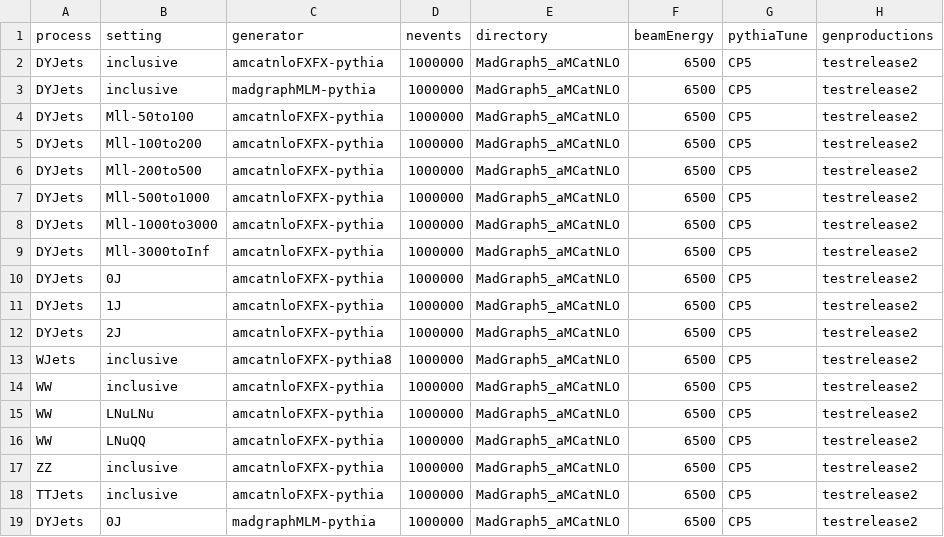
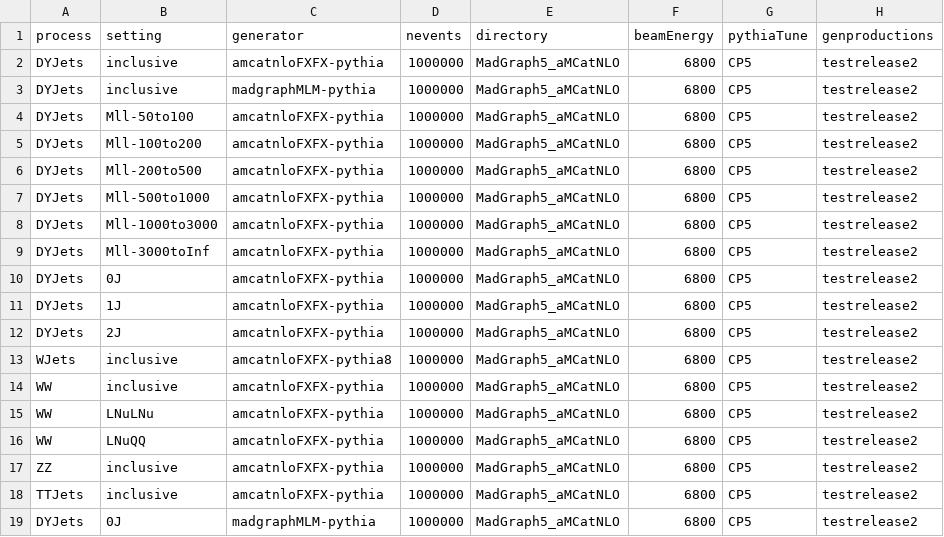
Before and after one commit to cms-PdmV/GridpackMachine, a CSV file: campaigns/Run3Summer22/Run3Summer22.csv, drawn as a sheet.

```diff
--- a/campaigns/Run3Summer22/Run3Summer22.csv
+++ b/campaigns/Run3Summer22/Run3Summer22.csv
@@ -1,19 +1,19 @@
 process,setting,generator,nevents,directory,beamEnergy,pythiaTune,genproductions
-DYJets,inclusive,amcatnloFXFX-pythia,1000000,MadGraph5_aMCatNLO,6500,CP5,testrelease2
-DYJets,inclusive,madgraphMLM-pythia,1000000,MadGraph5_aMCatNLO,6500,CP5,testrelease2
-DYJets,Mll-50to100,amcatnloFXFX-pythia,1000000,MadGraph5_aMCatNLO,6500,CP5,testrelease2
-DYJets,Mll-100to200,amcatnloFXFX-pythia,1000000,MadGraph5_aMCatNLO,6500,CP5,testrelease2
-DYJets,Mll-200to500,amcatnloFXFX-pythia,1000000,MadGraph5_aMCatNLO,6500,CP5,testrelease2
-DYJets,Mll-500to1000,amcatnloFXFX-pythia,1000000,MadGraph5_aMCatNLO,6500,CP5,testrelease2
-DYJets,Mll-1000to3000,amcatnloFXFX-pythia,1000000,MadGraph5_aMCatNLO,6500,CP5,testrelease2
-DYJets,Mll-3000toInf,amcatnloFXFX-pythia,1000000,MadGraph5_aMCatNLO,6500,CP5,testrelease2
-DYJets,0J,amcatnloFXFX-pythia,1000000,MadGraph5_aMCatNLO,6500,CP5,testrelease2
-DYJets,1J,amcatnloFXFX-pythia,1000000,MadGraph5_aMCatNLO,6500,CP5,testrelease2
-DYJets,2J,amcatnloFXFX-pythia,1000000,MadGraph5_aMCatNLO,6500,CP5,testrelease2
-WJets,inclusive,amcatnloFXFX-pythia8,1000000,MadGraph5_aMCatNLO,6500,CP5,testrelease2
-WW,inclusive,amcatnloFXFX-pythia,1000000,MadGraph5_aMCatNLO,6500,CP5,testrelease2
-WW,LNuLNu,amcatnloFXFX-pythia,1000000,MadGraph5_aMCatNLO,6500,CP5,testrelease2
-WW,LNuQQ,amcatnloFXFX-pythia,1000000,MadGraph5_aMCatNLO,6500,CP5,testrelease2
-ZZ,inclusive,amcatnloFXFX-pythia,1000000,MadGraph5_aMCatNLO,6500,CP5,testrelease2
-TTJets,inclusive,amcatnloFXFX-pythia,1000000,MadGraph5_aMCatNLO,6500,CP5,testrelease2
-DYJets,0J,madgraphMLM-pythia,1000000,MadGraph5_aMCatNLO,6500,CP5,testrelease2
+DYJets,inclusive,amcatnloFXFX-pythia,1000000,MadGraph5_aMCatNLO,6800,CP5,testrelease2
+DYJets,inclusive,madgraphMLM-pythia,1000000,MadGraph5_aMCatNLO,6800,CP5,testrelease2
+DYJets,Mll-50to100,amcatnloFXFX-pythia,1000000,MadGraph5_aMCatNLO,6800,CP5,testrelease2
+DYJets,Mll-100to200,amcatnloFXFX-pythia,1000000,MadGraph5_aMCatNLO,6800,CP5,testrelease2
+DYJets,Mll-200to500,amcatnloFXFX-pythia,1000000,MadGraph5_aMCatNLO,6800,CP5,testrelease2
+DYJets,Mll-500to1000,amcatnloFXFX-pythia,1000000,MadGraph5_aMCatNLO,6800,CP5,testrelease2
+DYJets,Mll-1000to3000,amcatnloFXFX-pythia,1000000,MadGraph5_aMCatNLO,6800,CP5,testrelease2
+DYJets,Mll-3000toInf,amcatnloFXFX-pythia,1000000,MadGraph5_aMCatNLO,6800,CP5,testrelease2
+DYJets,0J,amcatnloFXFX-pythia,1000000,MadGraph5_aMCatNLO,6800,CP5,testrelease2
+DYJets,1J,amcatnloFXFX-pythia,1000000,MadGraph5_aMCatNLO,6800,CP5,testrelease2
+DYJets,2J,amcatnloFXFX-pythia,1000000,MadGraph5_aMCatNLO,6800,CP5,testrelease2
+WJets,inclusive,amcatnloFXFX-pythia8,1000000,MadGraph5_aMCatNLO,6800,CP5,testrelease2
+WW,inclusive,amcatnloFXFX-pythia,1000000,MadGraph5_aMCatNLO,6800,CP5,testrelease2
+WW,LNuLNu,amcatnloFXFX-pythia,1000000,MadGraph5_aMCatNLO,6800,CP5,testrelease2
+WW,LNuQQ,amcatnloFXFX-pythia,1000000,MadGraph5_aMCatNLO,6800,CP5,testrelease2
+ZZ,inclusive,amcatnloFXFX-pythia,1000000,MadGraph5_aMCatNLO,6800,CP5,testrelease2
+TTJets,inclusive,amcatnloFXFX-pythia,1000000,MadGraph5_aMCatNLO,6800,CP5,testrelease2
+DYJets,0J,madgraphMLM-pythia,1000000,MadGraph5_aMCatNLO,6800,CP5,testrelease2
```
Also changed, not shown: 1 other file.
